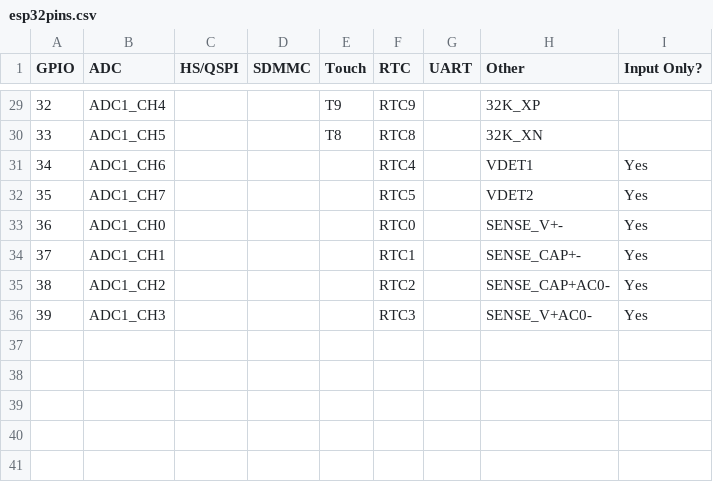
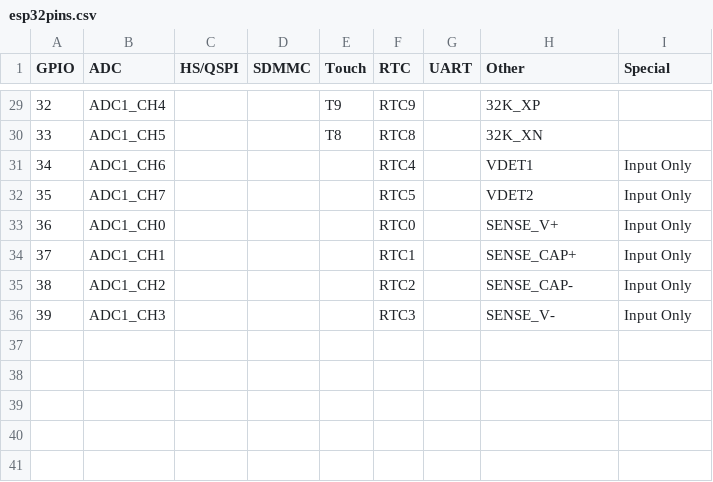
Before and after one commit to adafruit/PrettyPins, a CSV file: esp32pins.csv, drawn as a sheet; only a part is shown, gaps mark what is left out; the diff names each change by its address in the sheet, - before the commit and + after, or states it on an @@ line.

```diff
--- a/esp32pins.csv
+++ b/esp32pins.csv
-I1: Input Only?
+I1: Special
-I31:I36 (Special): Yes
+I31:I36 (Special): Input Only
-H33 (Other): SENSE_V+-
+H33 (Other): SENSE_V+
-H34 (Other): SENSE_CAP+-
+H34 (Other): SENSE_CAP+
-H35 (Other): SENSE_CAP+AC0-
+H35 (Other): SENSE_CAP-
-H36 (Other): SENSE_V+AC0-
+H36 (Other): SENSE_V-
```
Also changed, not shown: 2 other files.
